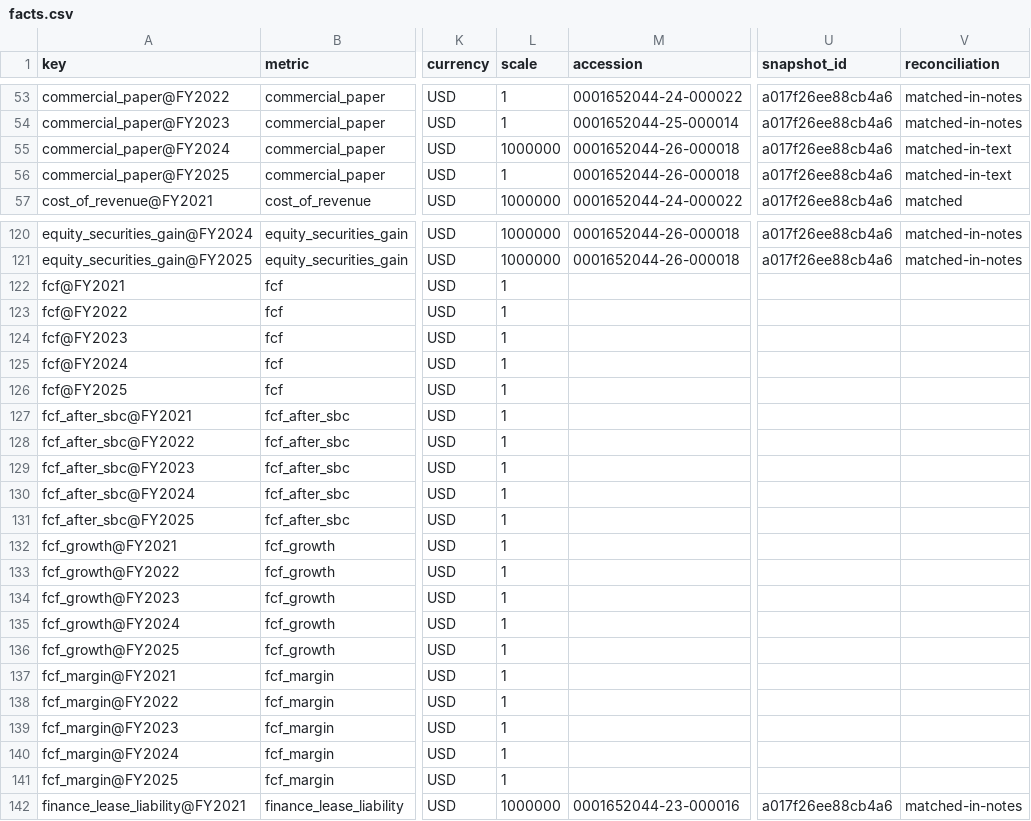
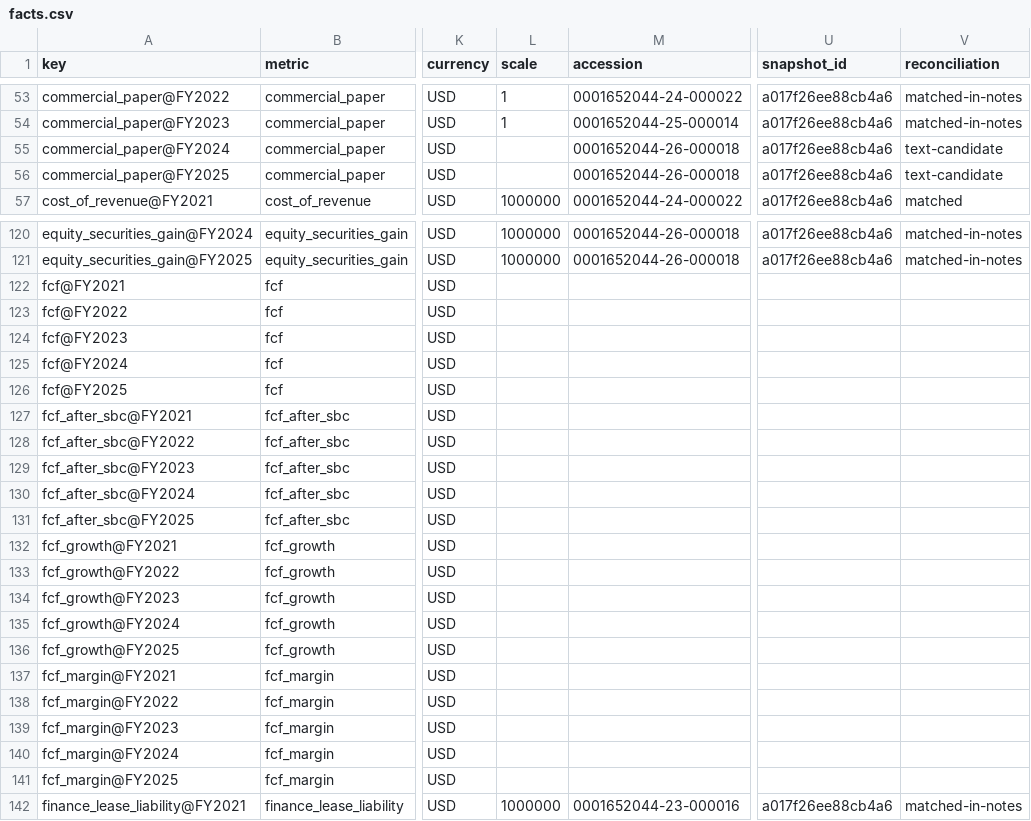
Before and after one commit to Dhruvjain35/wharton-model, a CSV file: reports/GOOGL/tables/facts.csv, drawn as a sheet; only a part is shown, gaps mark what is left out; the diff covers the shown part only; the diff names each change by its address in the sheet, - before the commit and + after, or states it on an @@ line.

```diff
--- a/reports/GOOGL/tables/facts.csv
+++ b/reports/GOOGL/tables/facts.csv
-L55 (scale): 1000000
+L55 (scale): (empty)
-V55:V56 (reconciliation): matched-in-text
+V55:V56 (reconciliation): text-candidate
-L56 (scale): 1
+L56 (scale): (empty)
-L122:L141 (scale): 1
+L122:L141 (scale): (empty)
```
Also changed, not shown: 147 edited cells elsewhere in this file, reports/GOOGL/tables/reconciliation.csv, reports/GOOGL/tables/what_if_facts.csv, 24 other files.
